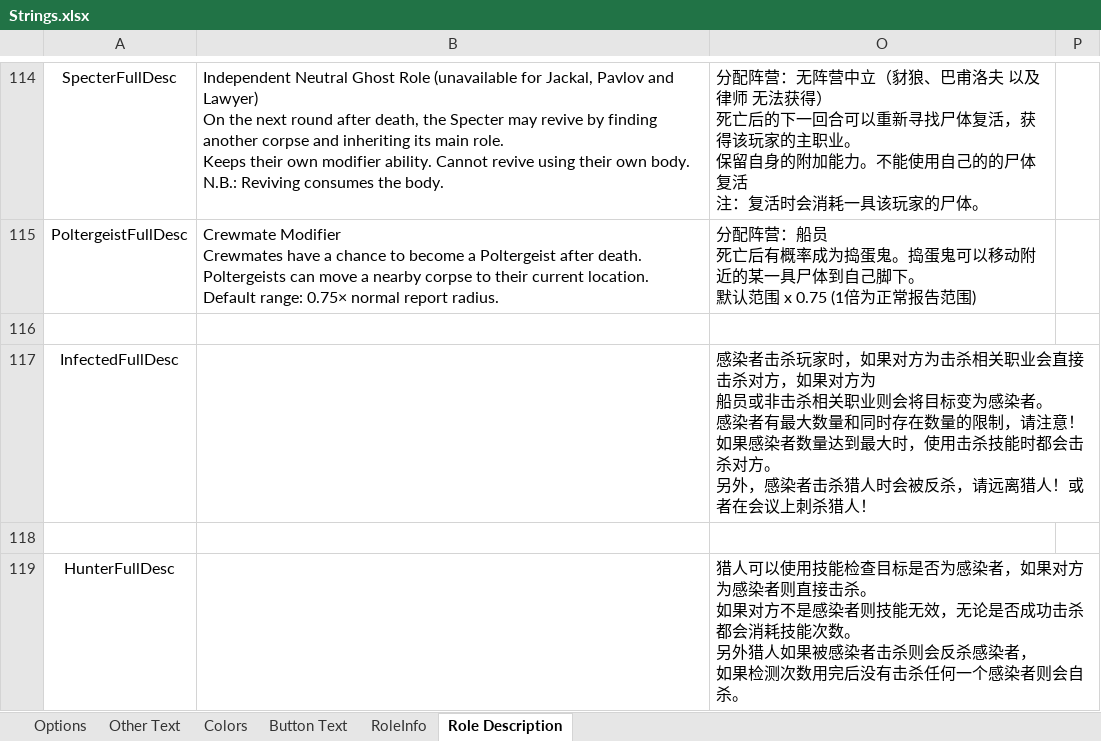
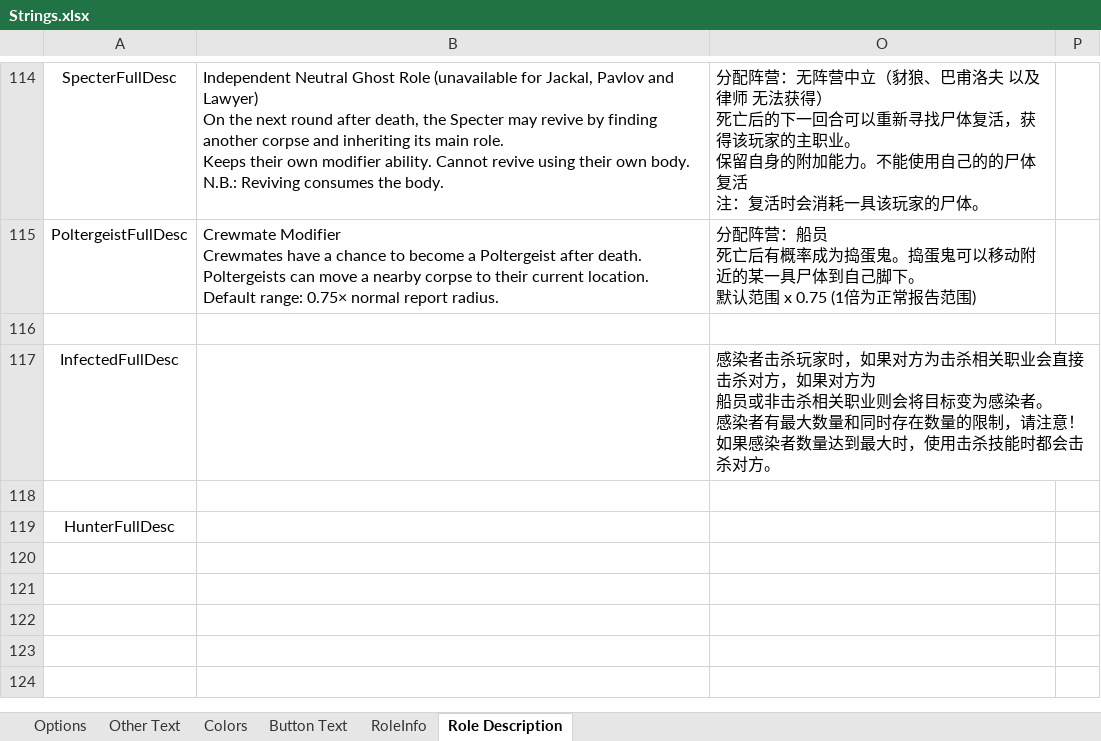
Before and after one commit to mxyx-club/TheOtherUs-Edited, an Excel workbook: Strings.xlsx, sheet Role Description, drawn as a sheet; only a part is shown, gaps mark what is left out; values as stored, in another font and other column widths than the file's, no borders; ↵ is a line break in a cell; the diff names each change by its address in the sheet, - before the commit and + after, or states it on an @@ line.

```diff
--- a/Strings.xlsx (sheet Role Description)
+++ b/Strings.xlsx (sheet Role Description)
-O117: …杀对方。 ↵ 另外，感染者击杀猎人时会被反杀，请远离猎人！或者在会议上刺杀猎人！
+O117: …杀对方。
-O119: 猎人可以使用技能检查目标是否为感染者，如果对方为感染者则直接击杀。 ↵ 如果对方不是感染者则技能无效，无论是否成功击杀都会消耗技能次数。 ↵ 另外猎人如果被感染者击杀则会反杀感染者， ↵ 如果检测次数用完后没有击杀任何一个感染者则会自杀。
+O119: (empty)
```
Also changed, not shown: sheet RoleInfo, 25 other files.
